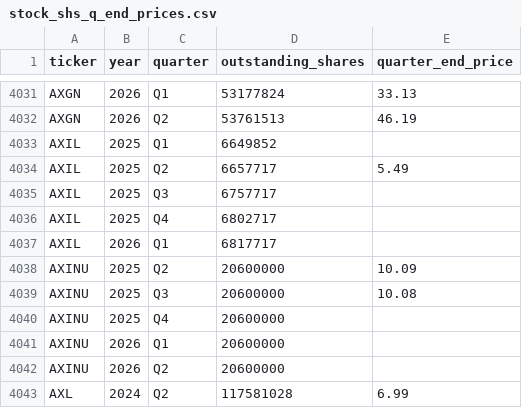
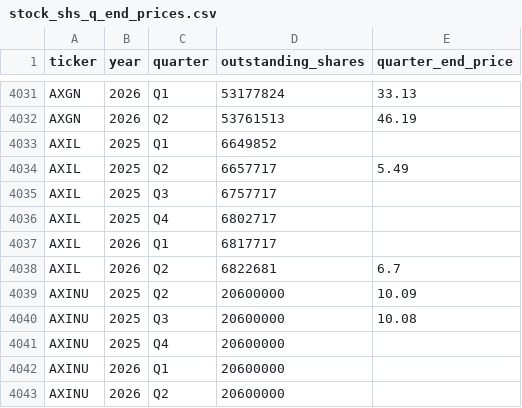
Before and after one commit to andreiCiocirlan/quarterly_holdings, a CSV file: data/sources/stock_shs_q_end_prices.csv, drawn as a sheet; only a part is shown, gaps mark what is left out; the shorter side is filled out with more unchanged rows; the diff names each change by its address in the sheet, - before the commit and + after, or states it on an @@ line.

Commit message:
Q2 updates

```diff
--- a/data/sources/stock_shs_q_end_prices.csv
+++ b/data/sources/stock_shs_q_end_prices.csv
+row 4038: AXIL | 2026 | Q2 | 6822681 | 6.7
```
